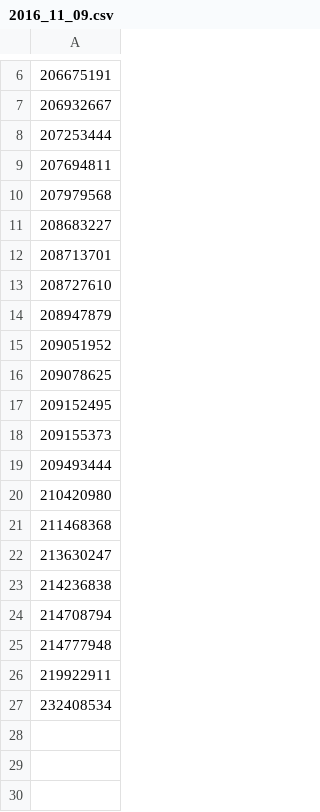
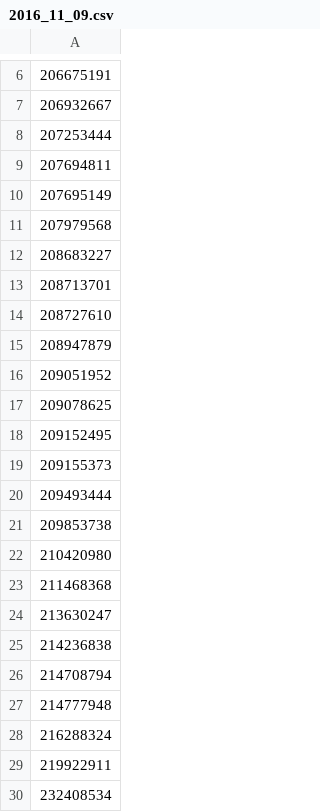
Before and after one commit to ruoshui-git/Scanner, a CSV file: logs/2016_11_09.csv, drawn as a sheet; only a part is shown, gaps mark what is left out; the diff names each change by its address in the sheet, - before the commit and + after, or states it on an @@ line.

```diff
--- a/logs/2016_11_09.csv
+++ b/logs/2016_11_09.csv
+row 10: 207695149
+row 21: 209853738
+row 28: 216288324
```
Also changed, not shown: logs/2016_11_02.csv.
